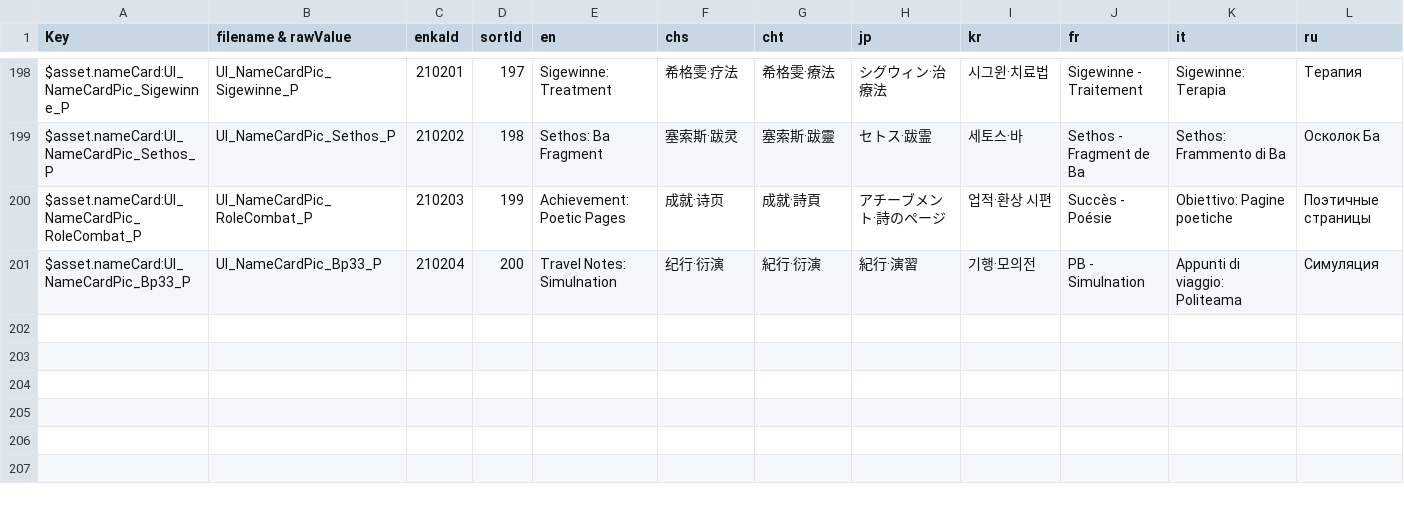
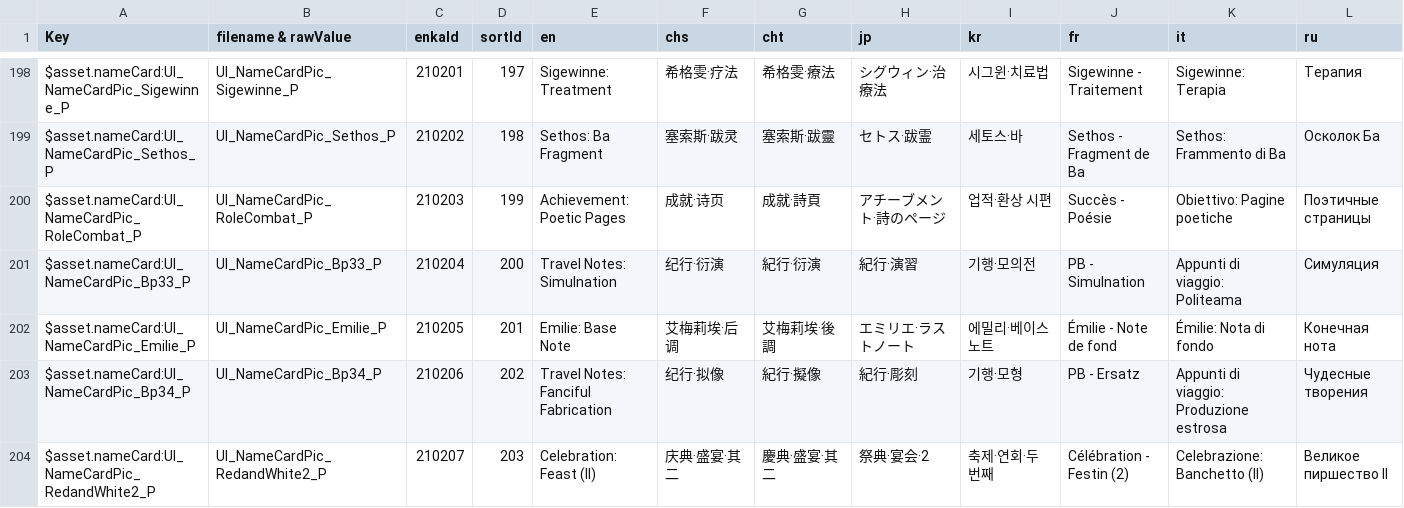
Before and after one commit to pizza-studio/GenshinPizzaHelper, a CSV file: DevDocs/ManagedLangTables/NameCards.csv, drawn as a sheet; only a part is shown, gaps mark what is left out; rows hold the shown columns only; the diff names each change by its address in the sheet, - before the commit and + after, or states it on an @@ line.

Commit message:
i18n // Add translations for Genshin v4.8 assets.

```diff
--- a/DevDocs/ManagedLangTables/NameCards.csv
+++ b/DevDocs/ManagedLangTables/NameCards.csv
+row 202: $asset.nameCard:UI_NameCardPic_Emilie_P | UI_NameCardPic_Emilie_P | 210205 | 201 | Emilie: Base Note | 艾梅莉埃·后调 | 艾梅莉埃·後調 | エミリエ·ラストノート | 에밀리·베이스 노트 | Émilie - Note de fond | Émilie: Nota di fondo | Конечная нота
+row 203: $asset.nameCard:UI_NameCardPic_Bp34_P | UI_NameCardPic_Bp34_P | 210206 | 202 | Travel Notes: Fanciful Fabrication | 纪行·拟像 | 紀行·擬像 | 紀行·彫刻 | 기행·모형 | PB - Ersatz | Appunti di viaggio: Produzione estrosa | Чудесные творения
+row 204: $asset.nameCard:UI_NameCardPic_RedandWhite2_P | UI_NameCardPic_RedandWhite2_P | 210207 | 203 | Celebration: Feast (II) | 庆典·盛宴·其二 | 慶典·盛宴·其二 | 祭典·宴会·2 | 축제·연회·두 번째 | Célébration - Festin (2) | Celebrazione: Banchetto (II) | Великое пиршество II
```
Also changed, not shown: DevDocs/ManagedLangTables/Characters.csv, DevDocs/ManagedLangTables/DailyMaterials.csv, 11 other files.
